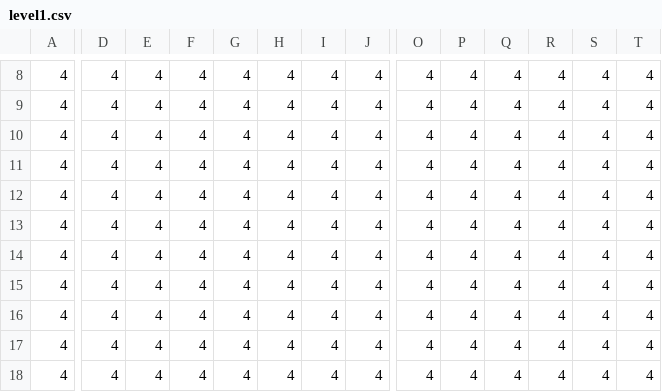
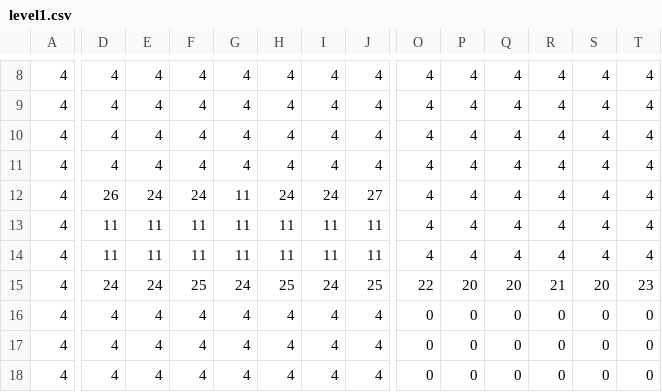
Before and after one commit to leoblions/bone-eater-2, a CSV file: leveldata/level1.csv, drawn as a sheet; only a part is shown, gaps mark what is left out; the diff covers the shown part only; the diff names each change by its address in the sheet, - before the commit and + after, or states it on an @@ line.

Commit message:
fixes to level loading

```diff
--- a/leveldata/level1.csv
+++ b/leveldata/level1.csv
-D12: 4
+D12: 26
-E12: 4
+E12: 24
-F12: 4
+F12: 24
-G12:G14: 4
+G12:G14: 11
-H12: 4
+H12: 24
-I12: 4
+I12: 24
-J12: 4
+J12: 27
-D13:D14: 4
+D13:D14: 11
-E13:E14: 4
+E13:E14: 11
-F13:F14: 4
+F13:F14: 11
-H13:H14: 4
+H13:H14: 11
-I13:I14: 4
+I13:I14: 11
-J13:J14: 4
+J13:J14: 11
-D15: 4
+D15: 24
-E15: 4
+E15: 24
-F15: 4
+F15: 25
-G15: 4
+G15: 24
-H15: 4
+H15: 25
-I15: 4
+I15: 24
-J15: 4
+J15: 25
-O15: 4
+O15: 22
-P15: 4
+P15: 20
-Q15: 4
+Q15: 20
-R15: 4
+R15: 21
-S15: 4
+S15: 20
-T15: 4
+T15: 23
-O16:O18: 4
+O16:O18: 0
-P16:P18: 4
+P16:P18: 0
-Q16:Q18: 4
+Q16:Q18: 0
-R16:R18: 4
+R16:R18: 0
-S16:S18: 4
+S16:S18: 0
-T16:T18: 4
+T16:T18: 0
```
Also changed, not shown: 6 edited cells elsewhere in this file, leveldata/collision1.csv, leveldata/decor1.csv, 11 other files.
